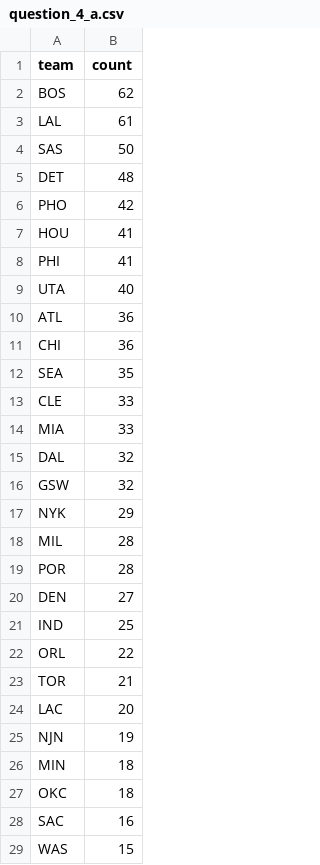
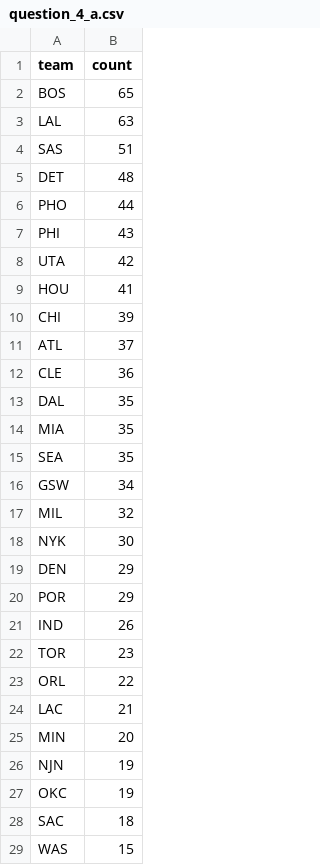
Before and after one commit to gordon-dsc/nba, a CSV file: output/question_4_a.csv, drawn as a sheet; only a part is shown; the diff covers the shown part only.

```diff
--- a/output/question_4_a.csv
+++ b/output/question_4_a.csv
@@ -1,29 +1,29 @@
 team,count
-BOS,62
-LAL,61
-SAS,50
+BOS,65
+LAL,63
+SAS,51
 DET,48
-PHO,42
+PHO,44
+PHI,43
+UTA,42
 HOU,41
-PHI,41
-UTA,40
-ATL,36
-CHI,36
+CHI,39
+ATL,37
+CLE,36
+DAL,35
+MIA,35
 SEA,35
-CLE,33
-MIA,33
-DAL,32
-GSW,32
-NYK,29
-MIL,28
-POR,28
-DEN,27
-IND,25
+GSW,34
+MIL,32
+NYK,30
+DEN,29
+POR,29
+IND,26
+TOR,23
 ORL,22
-TOR,21
-LAC,20
+LAC,21
+MIN,20
 NJN,19
-MIN,18
-OKC,18
-SAC,16
+OKC,19
+SAC,18
 WAS,15
```
Also changed, not shown: 1 added row, 1 removed row and 1 edited cell elsewhere in this file, output/question_4_b.csv, 3 other files.
